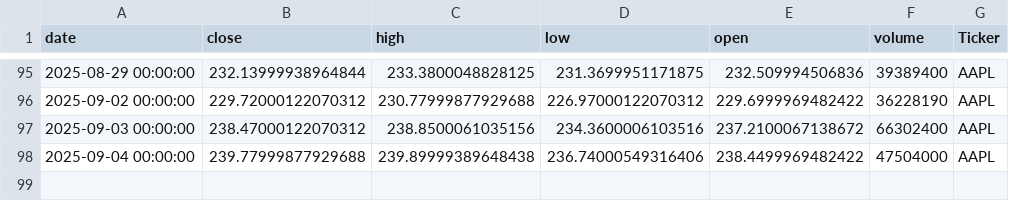
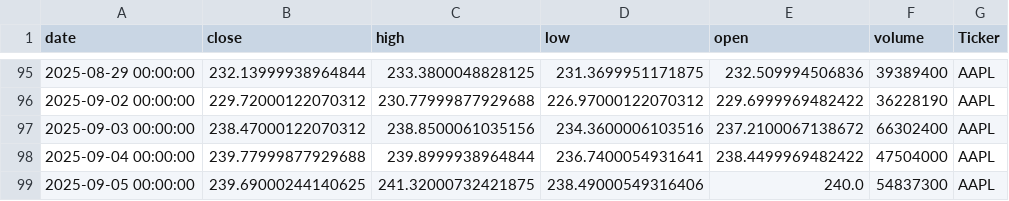
Before and after one commit to dhruvesh131199/testing_action_workflow, a CSV file: stock_data.csv, drawn as a sheet; only a part is shown, gaps mark what is left out.

```diff
--- a/stock_data.csv
+++ b/stock_data.csv
@@ -97,2 +97,3 @@ date,close,high,low,open,volume,Ticker
 2025-09-03 00:00:00,238.47000122070312,238.8500061035156,234.3600006103516,237.2100067138672,66302400,AAPL
-2025-09-04 00:00:00,239.77999877929688,239.89999389648438,236.74000549316406,238.4499969482422,47504000,AAPL
+2025-09-04 00:00:00,239.77999877929688,239.8999938964844,236.7400054931641,238.4499969482422,47504000,AAPL
+2025-09-05 00:00:00,239.69000244140625,241.32000732421875,238.49000549316406,240.0,54837300,AAPL
```
Also changed, not shown: 1 other file.
